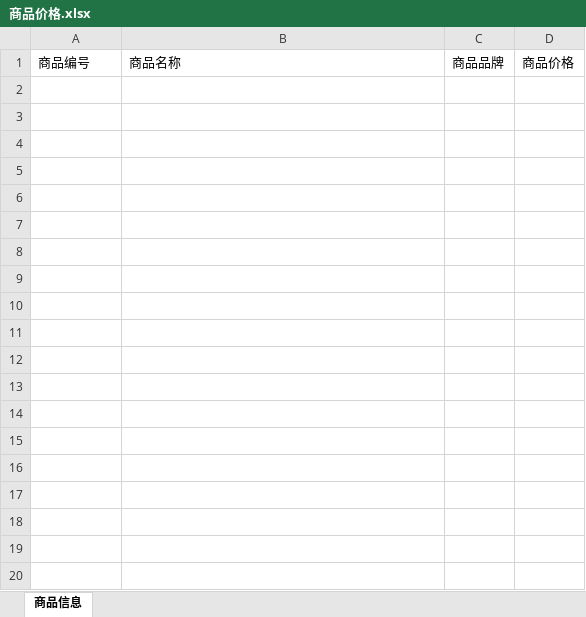
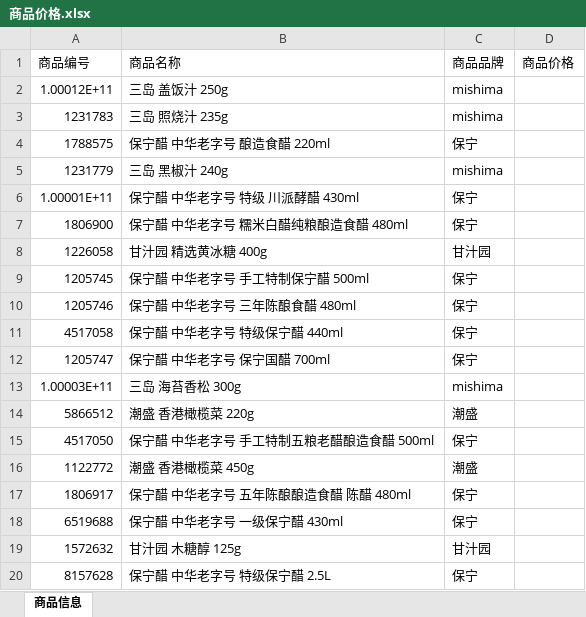
Before and after one commit to qiang1010/searchGoodsInfo, an Excel workbook: 商品价格.xlsx, sheet 商品信息, drawn as a sheet; only a part is shown; values as stored, in another font and other column widths than the file's, no borders; the diff covers the shown part only; the diff names each change by its address in the sheet, - before the commit and + after, or states it on an @@ line.

```diff
--- a/商品价格.xlsx (sheet 商品信息)
+++ b/商品价格.xlsx (sheet 商品信息)
+row 2: 1.00012E+11 | 三岛 盖饭汁 250g | mishima
+row 3: 1231783 | 三岛 照烧汁 235g | mishima
+row 4: 1788575 | 保宁醋 中华老字号 酿造食醋 220ml | 保宁
+row 5: 1231779 | 三岛 黑椒汁 240g | mishima
+row 6: 1.00001E+11 | 保宁醋 中华老字号 特级 川派酵醋 430ml | 保宁
+row 7: 1806900 | 保宁醋 中华老字号 糯米白醋纯粮酿造食醋 480ml | 保宁
+row 8: 1226058 | 甘汁园 精选黄冰糖 400g | 甘汁园
+row 9: 1205745 | 保宁醋 中华老字号 手工特制保宁醋 500ml | 保宁
+row 10: 1205746 | 保宁醋 中华老字号 三年陈酿食醋 480ml | 保宁
+row 11: 4517058 | 保宁醋 中华老字号 特级保宁醋 440ml | 保宁
+row 12: 1205747 | 保宁醋 中华老字号 保宁国醋 700ml | 保宁
+row 13: 1.00003E+11 | 三岛 海苔香松 300g | mishima
+row 14: 5866512 | 潮盛 香港橄榄菜 220g | 潮盛
+row 15: 4517050 | 保宁醋 中华老字号 手工特制五粮老醋酿造食醋 500ml | 保宁
+row 16: 1122772 | 潮盛 香港橄榄菜 450g | 潮盛
+row 17: 1806917 | 保宁醋 中华老字号 五年陈酿酿造食醋 陈醋 480ml | 保宁
+row 18: 6519688 | 保宁醋 中华老字号 一级保宁醋 430ml | 保宁
+row 19: 1572632 | 甘汁园 木糖醇 125g | 甘汁园
+row 20: 8157628 | 保宁醋 中华老字号 特级保宁醋 2.5L | 保宁
```
Also changed, not shown: 197 added rows elsewhere in this sheet, 商品.xlsx, 3 other files.
